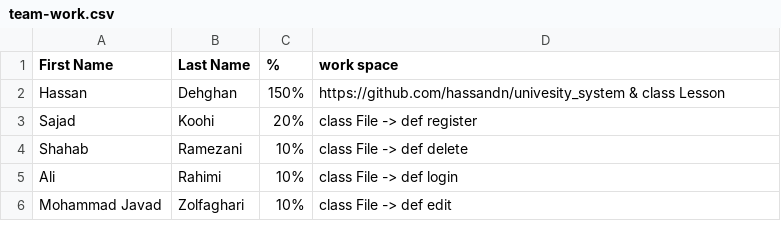
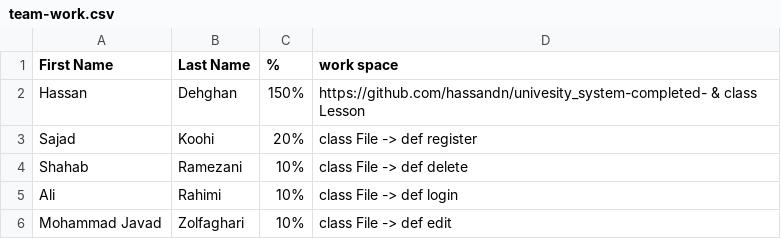
Before and after one commit to Ali-Hassanii/university-system, a CSV file: team-work.csv, drawn as a sheet.

Commit message:
Update team-work.csv

```diff
--- a/team-work.csv
+++ b/team-work.csv
@@ -1,3 +1,3 @@
 First Name,Last Name,%,work space
-Hassan,Dehghan,150%,https://github.com/hassandn/univesity_system & class Lesson
+Hassan,Dehghan,150%,https://github.com/hassandn/univesity_system-completed- & class Lesson
 Sajad,Koohi,20%,class File -> def register
```
